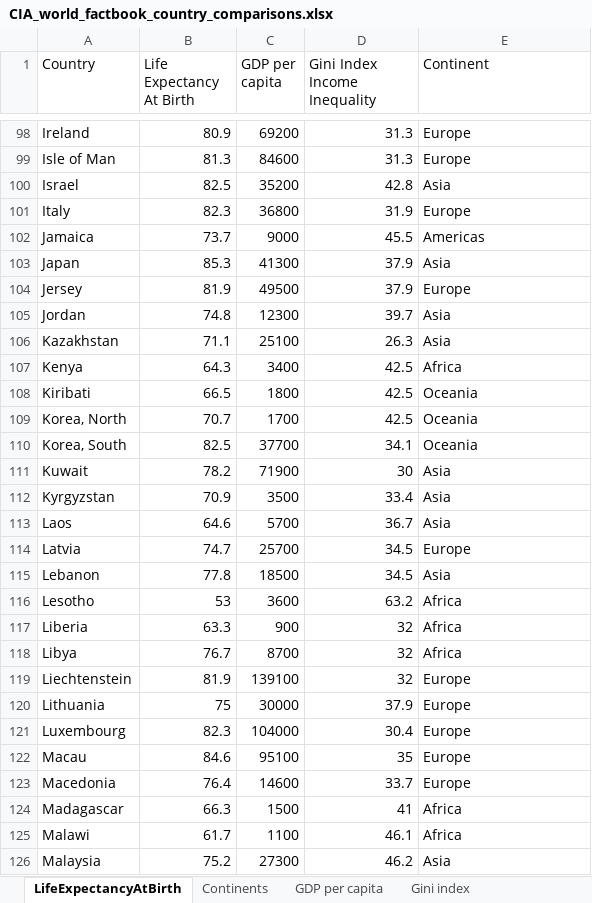
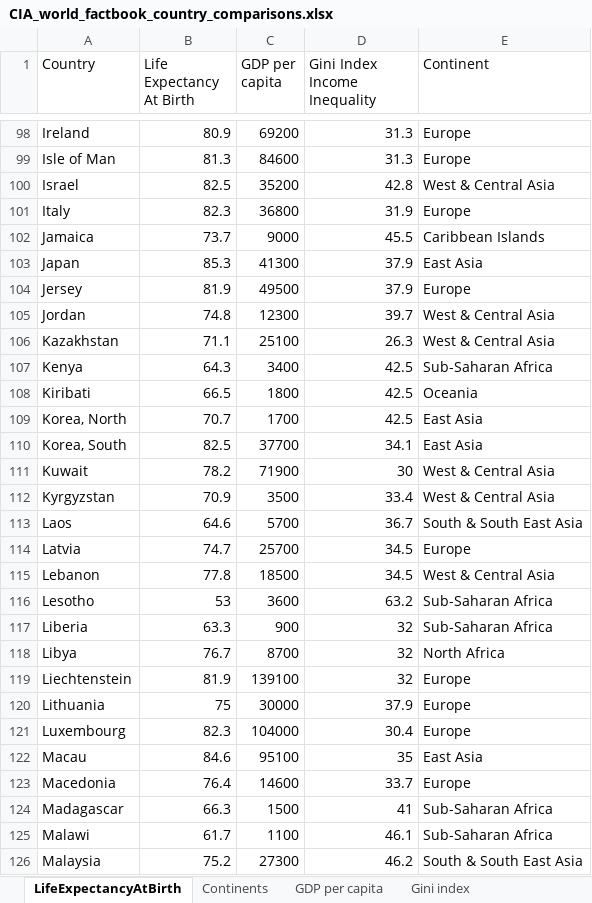
Before and after one commit to rifkegribenes/d3-scatterplot, an Excel workbook: CIA_world_factbook_country_comparisons.xlsx, sheet LifeExpectancyAtBirth, drawn as a sheet; only a part is shown, gaps mark what is left out; values as stored, in another font and other column widths than the file's, no borders; the diff covers the shown part only; the diff names each change by its address in the sheet, - before the commit and + after, or states it on an @@ line.

```diff
--- a/CIA_world_factbook_country_comparisons.xlsx (sheet LifeExpectancyAtBirth)
+++ b/CIA_world_factbook_country_comparisons.xlsx (sheet LifeExpectancyAtBirth)
-E100 (Continent): Asia
+E100 (Continent): West & Central Asia
-E102 (Continent): Americas
+E102 (Continent): Caribbean Islands
-E103 (Continent): Asia
+E103 (Continent): East Asia
-E105:E106 (Continent): Asia
+E105:E106 (Continent): West & Central Asia
-E107 (Continent): Africa
+E107 (Continent): Sub-Saharan Africa
-E109:E110 (Continent): Oceania
+E109:E110 (Continent): East Asia
-E111:E112 (Continent): Asia
+E111:E112 (Continent): West & Central Asia
-E113 (Continent): Asia
+E113 (Continent): South & South East Asia
-E115 (Continent): Asia
+E115 (Continent): West & Central Asia
-E116:E117 (Continent): Africa
+E116:E117 (Continent): Sub-Saharan Africa
-E118 (Continent): Africa
+E118 (Continent): North Africa
-E122 (Continent): Europe
+E122 (Continent): East Asia
-E124:E125 (Continent): Africa
+E124:E125 (Continent): Sub-Saharan Africa
-E126 (Continent): Asia
+E126 (Continent): South & South East Asia
```
Also changed, not shown: 140 edited cells elsewhere in this sheet, sheet Continents, formulas that keep their value, 4 other files.
